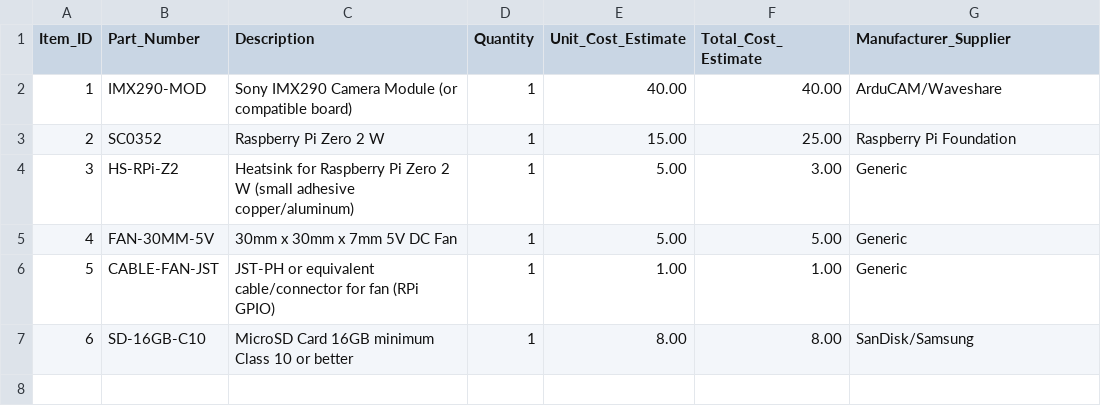
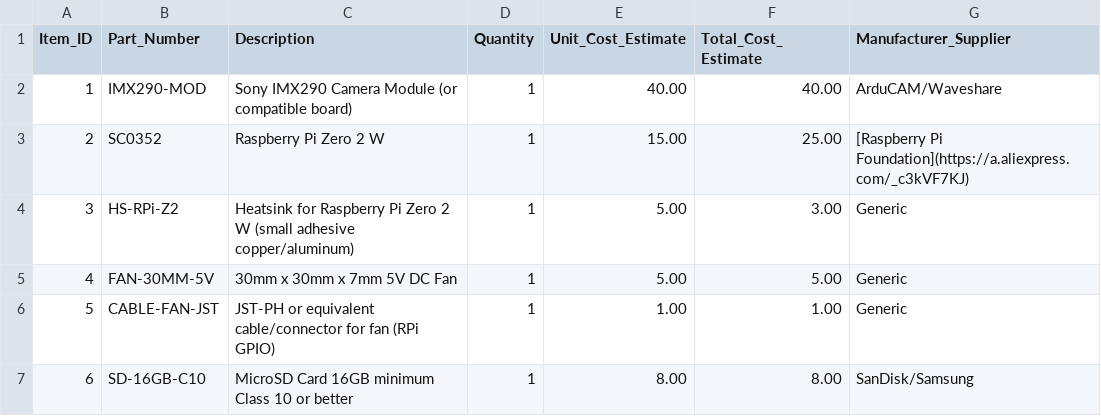
Before and after one commit to uzzambutt/IMX-290-Astrophotography-Camera, a CSV file: BOM.csv, drawn as a sheet.

Commit message:
Add link to manufacturer supplier for Raspberry Pi Zero 2 W
Updated manufacturer supplier for Raspberry Pi Zero 2 W with a link.

```diff
--- a/BOM.csv
+++ b/BOM.csv
@@ -2,3 +2,3 @@ Item_ID,Part_Number,Description,Quantity,Unit_Cost_Estimate,Total_Cost_Estimate,
 1,IMX290-MOD,Sony IMX290 Camera Module (or compatible board),1,40.00,40.00,ArduCAM/Waveshare
-2,SC0352,Raspberry Pi Zero 2 W,1,15.00,25.00,Raspberry Pi Foundation
+2,SC0352,Raspberry Pi Zero 2 W,1,15.00,25.00,[Raspberry Pi Foundation](https://a.aliexpress.com/_c3kVF7KJ)
 3,HS-RPi-Z2,Heatsink for Raspberry Pi Zero 2 W (small adhesive copper/aluminum),1,5.00,3.00,Generic
```
